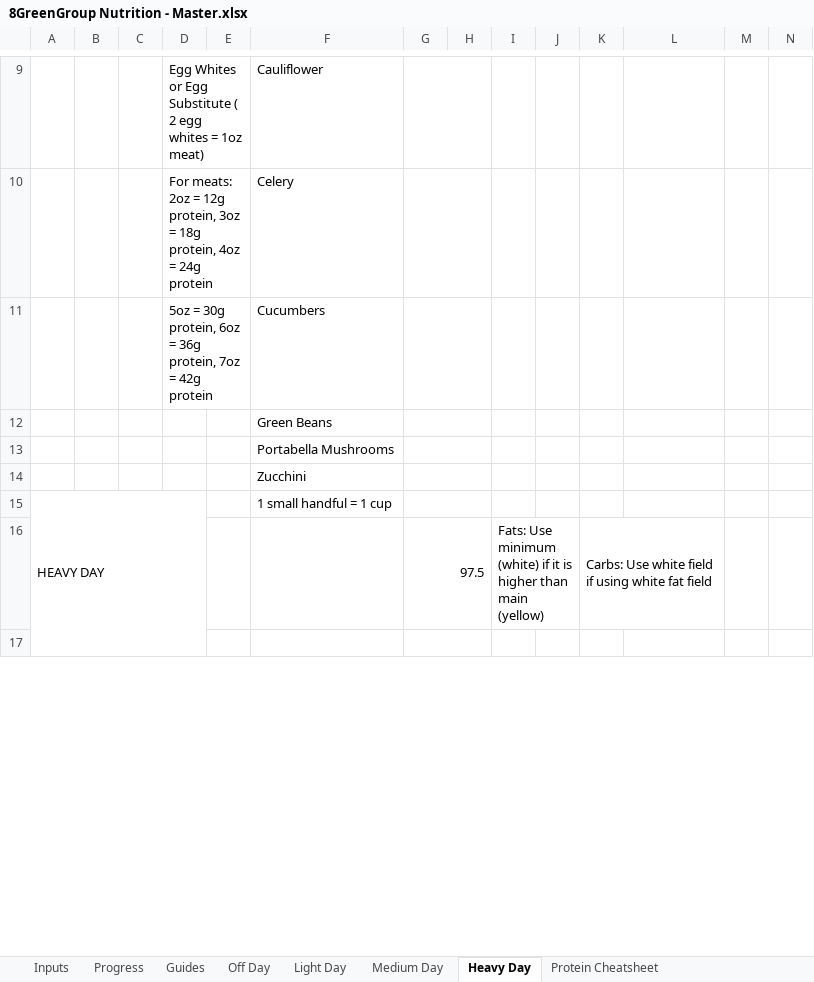
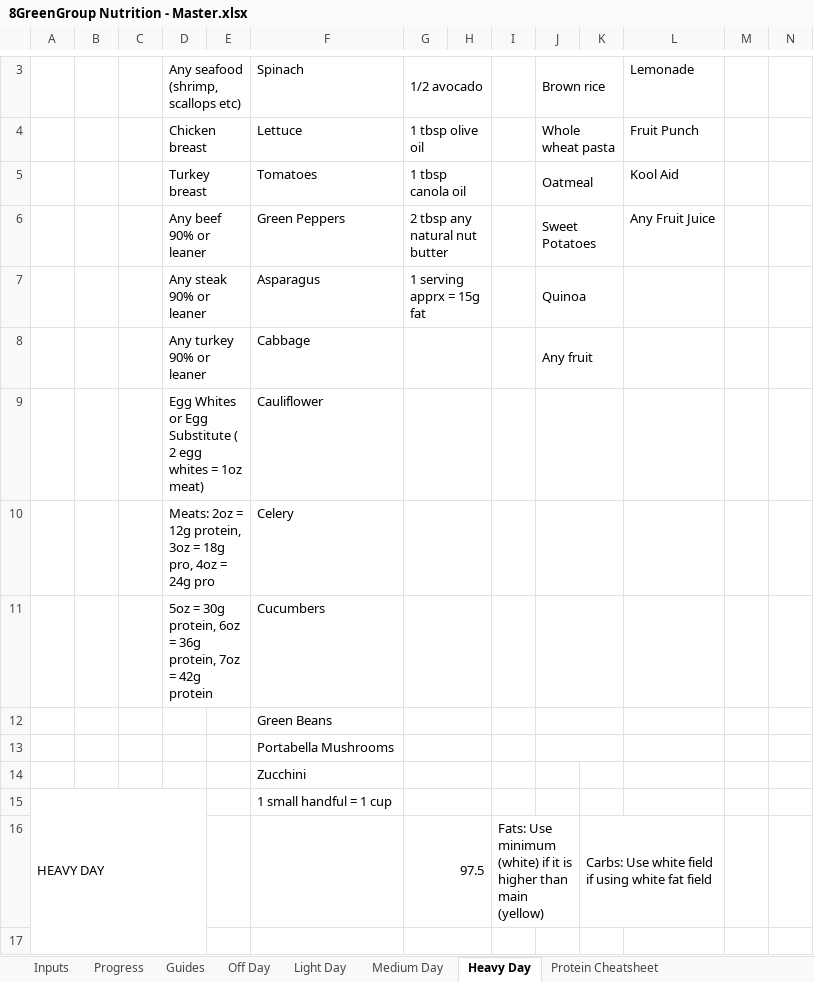
Before and after one commit to Kai8Green/8Green-Nutrition, an Excel workbook: 8GreenGroup Nutrition - Master.xlsx, sheet Heavy Day, drawn as a sheet; only a part is shown, gaps mark what is left out; values as stored, in another font and other column widths than the file's, no cell formats; rows hold the shown columns only; the diff covers the shown part only; the diff names each change by its address in the sheet, - before the commit and + after, or states it on an @@ line.

```diff
--- a/8GreenGroup Nutrition - Master.xlsx (sheet Heavy Day)
+++ b/8GreenGroup Nutrition - Master.xlsx (sheet Heavy Day)
+row 3:  |  |  | Any seafood (shrimp, scallops etc) |  | Spinach | 1/2 avocado |  |  | Brown rice |  | Lemonade
+row 4:  |  |  | Chicken breast |  | Lettuce | 1 tbsp olive oil |  |  | Whole wheat pasta |  | Fruit Punch
+row 5:  |  |  | Turkey breast |  | Tomatoes | 1 tbsp canola oil |  |  | Oatmeal |  | Kool Aid
+row 6:  |  |  | Any beef 90% or leaner |  | Green Peppers | 2 tbsp any natural nut butter |  |  | Sweet Potatoes |  | Any Fruit Juice
+row 7:  |  |  | Any steak 90% or leaner |  | Asparagus | 1 serving apprx = 15g fat |  |  | Quinoa
+row 8:  |  |  | Any turkey 90% or leaner |  | Cabbage |  |  |  | Any fruit
+J9:K9 merged
-D10: For meats: 2oz = 12g protein, 3oz = 18g protein, 4oz = 24g protein
+D10: Meats: 2oz = 12g protein, 3oz = 18g pro, 4oz = 24g pro
+J10:K10 merged
+J11:K11 merged
+J12:K12 merged
+J13:K13 merged
```
Also changed, not shown: 2 added rows, 8 removed rows and 5 edited cells elsewhere in this sheet, sheet Light Day, sheet Medium Day, sheet Fat Cheatsheet, sheet Inputs, sheet Protein Cheatsheet, sheet Off Day, 4 more sheets, cell formats, formulas that keep their value, charts or pictures.
